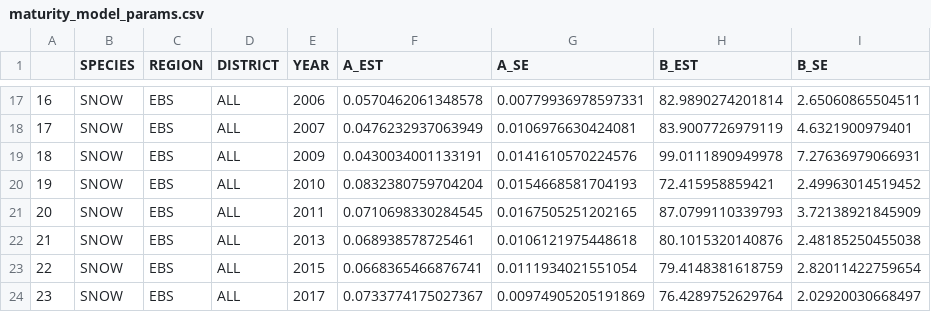
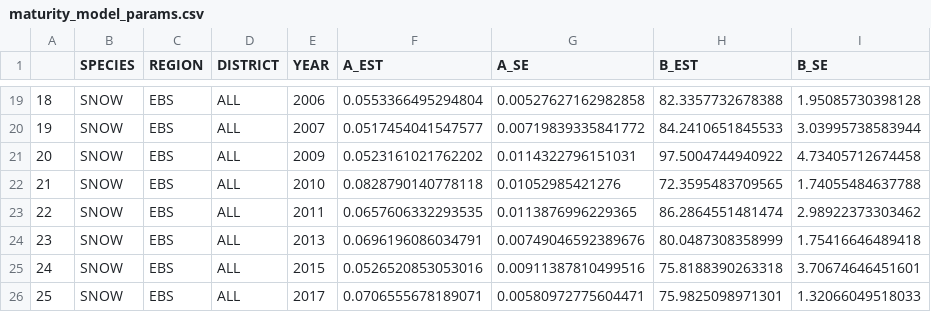
Before and after one commit to eryznar/opilio.functional.maturity, a CSV file: Output/maturity_model_params.csv, drawn as a sheet; only a part is shown, gaps mark what is left out; addresses are those after the commit; the diff covers the shown part only; the diff names each change by its address in the sheet, - before the commit and + after, or states it on an @@ line.

```diff
--- a/Output/maturity_model_params.csv
+++ b/Output/maturity_model_params.csv
@@ column A renumbered from row 4 down @@
-F19 (A_EST): 0.0570462061348578
+F19 (A_EST): 0.0553366495294804
-G19 (A_SE): 0.00779936978597331
+G19 (A_SE): 0.00527627162982858
-H19 (B_EST): 82.9890274201814
+H19 (B_EST): 82.3357732678388
-I19 (B_SE): 2.65060865504511
+I19 (B_SE): 1.95085730398128
-F20 (A_EST): 0.0476232937063949
+F20 (A_EST): 0.0517454041547577
-G20 (A_SE): 0.0106976630424081
+G20 (A_SE): 0.00719839335841772
-H20 (B_EST): 83.9007726979119
+H20 (B_EST): 84.2410651845533
-I20 (B_SE): 4.6321900979401
+I20 (B_SE): 3.03995738583944
-F21 (A_EST): 0.0430034001133191
+F21 (A_EST): 0.0523161021762202
-G21 (A_SE): 0.0141610570224576
+G21 (A_SE): 0.0114322796151031
-H21 (B_EST): 99.0111890949978
+H21 (B_EST): 97.5004744940922
-I21 (B_SE): 7.27636979066931
+I21 (B_SE): 4.73405712674458
-F22 (A_EST): 0.0832380759704204
+F22 (A_EST): 0.0828790140778118
-G22 (A_SE): 0.0154668581704193
+G22 (A_SE): 0.01052985421276
-H22 (B_EST): 72.415958859421
+H22 (B_EST): 72.3595483709565
-I22 (B_SE): 2.49963014519452
+I22 (B_SE): 1.74055484637788
-F23 (A_EST): 0.0710698330284545
+F23 (A_EST): 0.0657606332293535
-G23 (A_SE): 0.0167505251202165
+G23 (A_SE): 0.0113876996229365
-H23 (B_EST): 87.0799110339793
+H23 (B_EST): 86.2864551481474
-I23 (B_SE): 3.72138921845909
+I23 (B_SE): 2.98922373303462
-F24 (A_EST): 0.068938578725461
+F24 (A_EST): 0.0696196086034791
-G24 (A_SE): 0.0106121975448618
+G24 (A_SE): 0.00749046592389676
-H24 (B_EST): 80.1015320140876
+H24 (B_EST): 80.0487308358999
-I24 (B_SE): 2.48185250455038
+I24 (B_SE): 1.75416646489418
-F25 (A_EST): 0.0668365466876741
+F25 (A_EST): 0.0526520853053016
-G25 (A_SE): 0.0111934021551054
+G25 (A_SE): 0.00911387810499516
-H25 (B_EST): 79.4148381618759
+H25 (B_EST): 75.8188390263318
-I25 (B_SE): 2.82011422759654
+I25 (B_SE): 3.70674646451601
-F26 (A_EST): 0.0733774175027367
+F26 (A_EST): 0.0706555678189071
-G26 (A_SE): 0.00974905205191869
+G26 (A_SE): 0.00580972775604471
-H26 (B_EST): 76.4289752629764
+H26 (B_EST): 75.9825098971301
-I26 (B_SE): 2.02920030668497
+I26 (B_SE): 1.32066049518033
```
Also changed, not shown: 2 added rows and 84 edited cells elsewhere in this file, Output/opilio_propmat_agg.csv.
